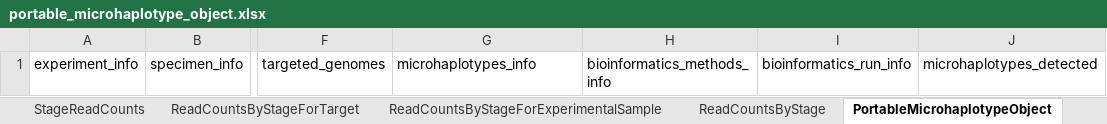
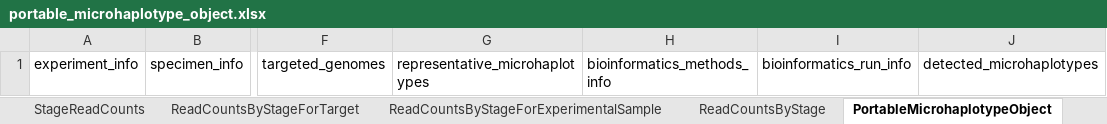
Before and after one commit to PlasmoGenEpi/portable-microhaplotype-object, an Excel workbook: project/excel/portable_microhaplotype_object.xlsx, sheet PortableMicrohaplotypeObject, drawn as a sheet; only a part is shown, gaps mark what is left out; values as stored, in another font and other column widths than the file's, no borders; the diff names each change by its address in the sheet, - before the commit and + after, or states it on an @@ line.

```diff
--- a/project/excel/portable_microhaplotype_object.xlsx (sheet PortableMicrohaplotypeObject)
+++ b/project/excel/portable_microhaplotype_object.xlsx (sheet PortableMicrohaplotypeObject)
-G1: microhaplotypes_info
+G1: representative_microhaplotypes
-J1: microhaplotypes_detected
+J1: detected_microhaplotypes
```
Also changed, not shown: sheet DetectedMicrohaplotypesForTarget, other sheet tabs, 11 other files.
